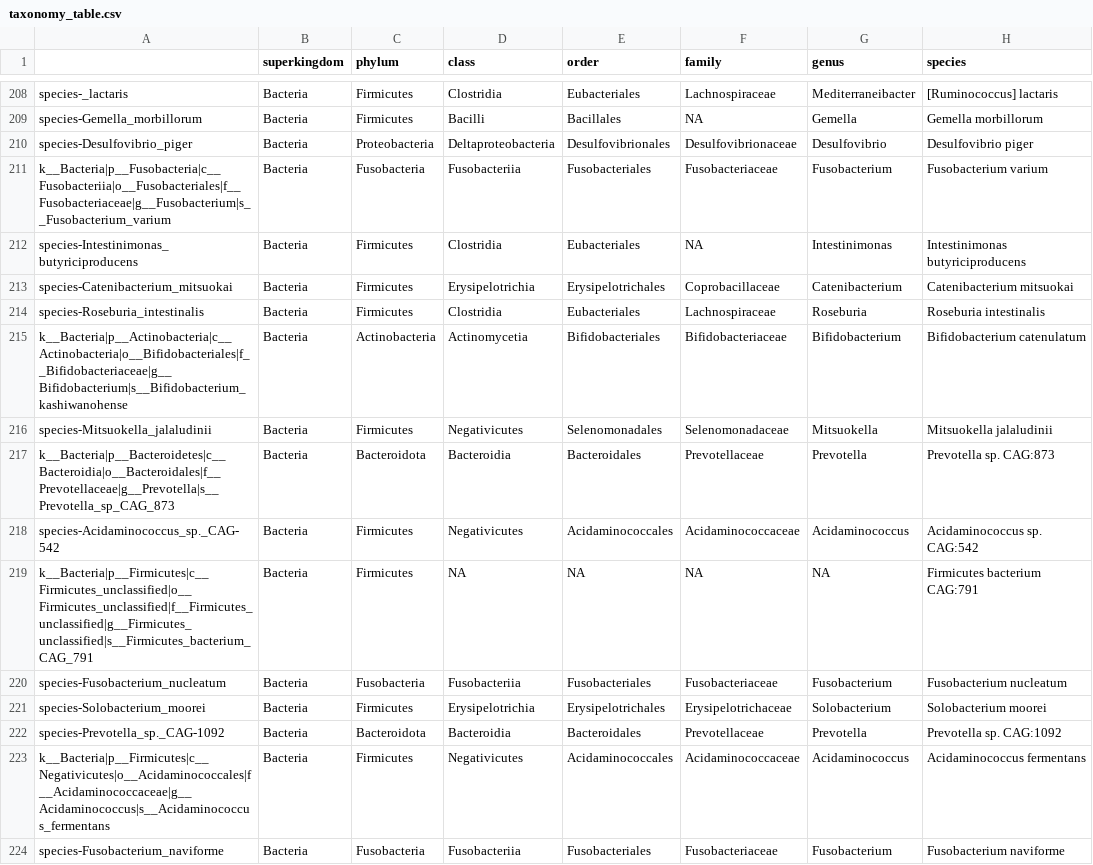
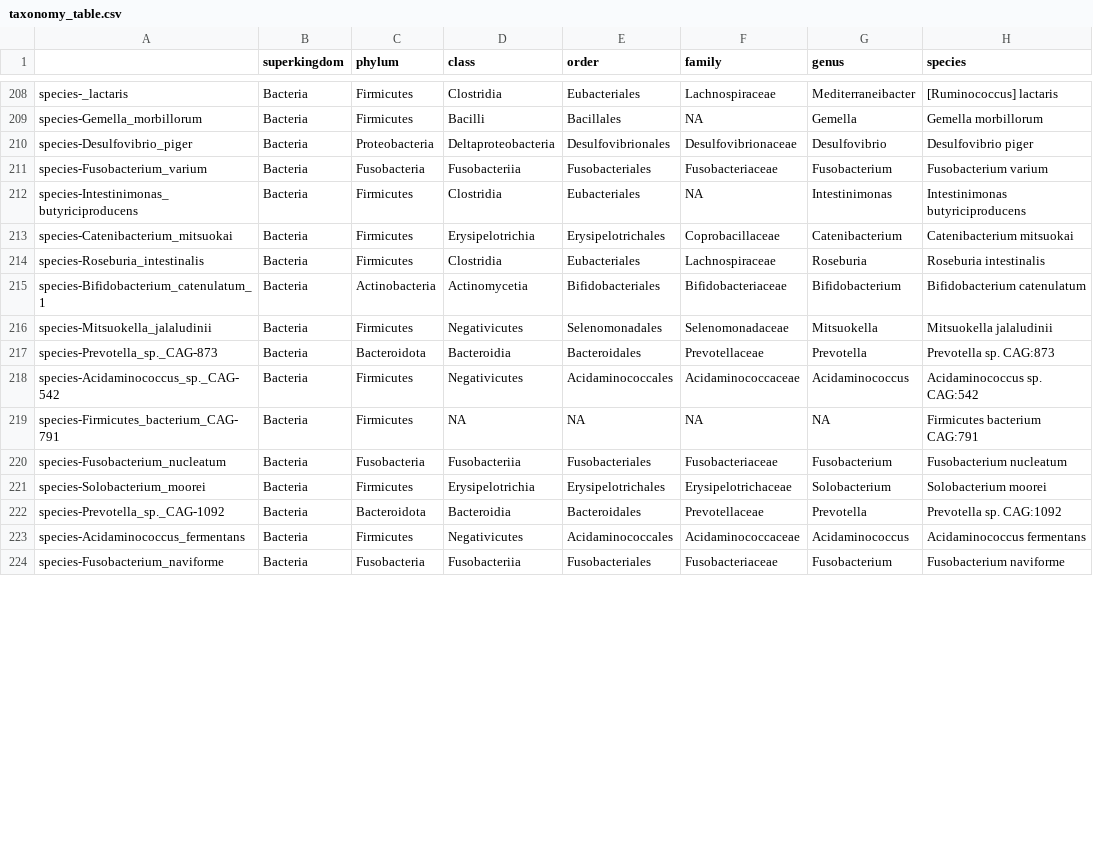
Before and after one commit to raivo-otus/mia_data, a CSV file: GuptaA_2019/taxonomy_table.csv, drawn as a sheet; only a part is shown, gaps mark what is left out; the diff covers the shown part only.

```diff
--- a/GuptaA_2019/taxonomy_table.csv
+++ b/GuptaA_2019/taxonomy_table.csv
@@ -210,3 +210,3 @@
 "species-Desulfovibrio_piger","Bacteria","Proteobacteria","Deltaproteobacteria","Desulfovibrionales","Desulfovibrionaceae","Desulfovibrio","Desulfovibrio piger"
-"k__Bacteria|p__Fusobacteria|c__Fusobacteriia|o__Fusobacteriales|f__Fusobacteriaceae|g__Fusobacterium|s__Fusobacterium_varium","Bacteria","Fusobacteria","Fusobacteriia","Fusobacteriales","Fusobacteriaceae","Fusobacterium","Fusobacterium varium"
+"species-Fusobacterium_varium","Bacteria","Fusobacteria","Fusobacteriia","Fusobacteriales","Fusobacteriaceae","Fusobacterium","Fusobacterium varium"
 "species-Intestinimonas_butyriciproducens","Bacteria","Firmicutes","Clostridia","Eubacteriales",NA,"Intestinimonas","Intestinimonas butyriciproducens"
@@ -214,7 +214,7 @@
 "species-Roseburia_intestinalis","Bacteria","Firmicutes","Clostridia","Eubacteriales","Lachnospiraceae","Roseburia","Roseburia intestinalis"
-"k__Bacteria|p__Actinobacteria|c__Actinobacteria|o__Bifidobacteriales|f__Bifidobacteriaceae|g__Bifidobacterium|s__Bifidobacterium_kashiwanohense","Bacteria","Actinobacteria","Actinomycetia","Bifidobacteriales","Bifidobacteriaceae","Bifidobacterium","Bifidobacterium catenulatum"
+"species-Bifidobacterium_catenulatum_1","Bacteria","Actinobacteria","Actinomycetia","Bifidobacteriales","Bifidobacteriaceae","Bifidobacterium","Bifidobacterium catenulatum"
 "species-Mitsuokella_jalaludinii","Bacteria","Firmicutes","Negativicutes","Selenomonadales","Selenomonadaceae","Mitsuokella","Mitsuokella jalaludinii"
-"k__Bacteria|p__Bacteroidetes|c__Bacteroidia|o__Bacteroidales|f__Prevotellaceae|g__Prevotella|s__Prevotella_sp_CAG_873","Bacteria","Bacteroidota","Bacteroidia","Bacteroidales","Prevotellaceae","Prevotella","Prevotella sp. CAG:873"
+"species-Prevotella_sp._CAG-873","Bacteria","Bacteroidota","Bacteroidia","Bacteroidales","Prevotellaceae","Prevotella","Prevotella sp. CAG:873"
 "species-Acidaminococcus_sp._CAG-542","Bacteria","Firmicutes","Negativicutes","Acidaminococcales","Acidaminococcaceae","Acidaminococcus","Acidaminococcus sp. CAG:542"
-"k__Bacteria|p__Firmicutes|c__Firmicutes_unclassified|o__Firmicutes_unclassified|f__Firmicutes_unclassified|g__Firmicutes_unclassified|s__Firmicutes_bacterium_CAG_791","Bacteria","Firmicutes",NA,NA,NA,NA,"Firmicutes bacterium CAG:791"
+"species-Firmicutes_bacterium_CAG-791","Bacteria","Firmicutes",NA,NA,NA,NA,"Firmicutes bacterium CAG:791"
 "species-Fusobacterium_nucleatum","Bacteria","Fusobacteria","Fusobacteriia","Fusobacteriales","Fusobacteriaceae","Fusobacterium","Fusobacterium nucleatum"
@@ -222,3 +222,3 @@
 "species-Prevotella_sp._CAG-1092","Bacteria","Bacteroidota","Bacteroidia","Bacteroidales","Prevotellaceae","Prevotella","Prevotella sp. CAG:1092"
-"k__Bacteria|p__Firmicutes|c__Negativicutes|o__Acidaminococcales|f__Acidaminococcaceae|g__Acidaminococcus|s__Acidaminococcus_fermentans","Bacteria","Firmicutes","Negativicutes","Acidaminococcales","Acidaminococcaceae","Acidaminococcus","Acidaminococcus fermentans"
+"species-Acidaminococcus_fermentans","Bacteria","Firmicutes","Negativicutes","Acidaminococcales","Acidaminococcaceae","Acidaminococcus","Acidaminococcus fermentans"
 "species-Fusobacterium_naviforme","Bacteria","Fusobacteria","Fusobacteriia","Fusobacteriales","Fusobacteriaceae","Fusobacterium","Fusobacterium naviforme"
```
Also changed, not shown: 1 moved row and 40 edited cells elsewhere in this file, GuptaA_2019/taxonomy_abundance.csv, 2 other files.
